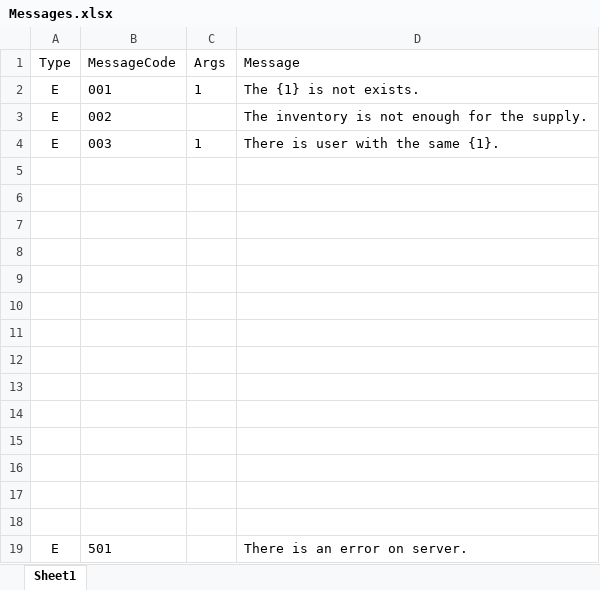
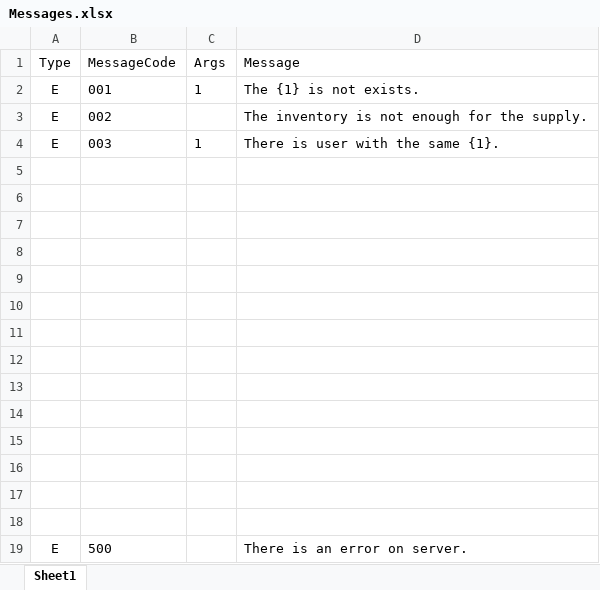
Before and after one commit to ginge0615/eMark, an Excel workbook: Message/Messages.xlsx, sheet Sheet1, drawn as a sheet; values as stored, in another font and other column widths than the file's, no borders; table styles not drawn; the diff names each change by its address in the sheet, - before the commit and + after, or states it on an @@ line.

```diff
--- a/Message/Messages.xlsx (sheet Sheet1)
+++ b/Message/Messages.xlsx (sheet Sheet1)
-B19 (MessageCode): 501
+B19 (MessageCode): 500
```
Also changed, not shown: 22 other files.
